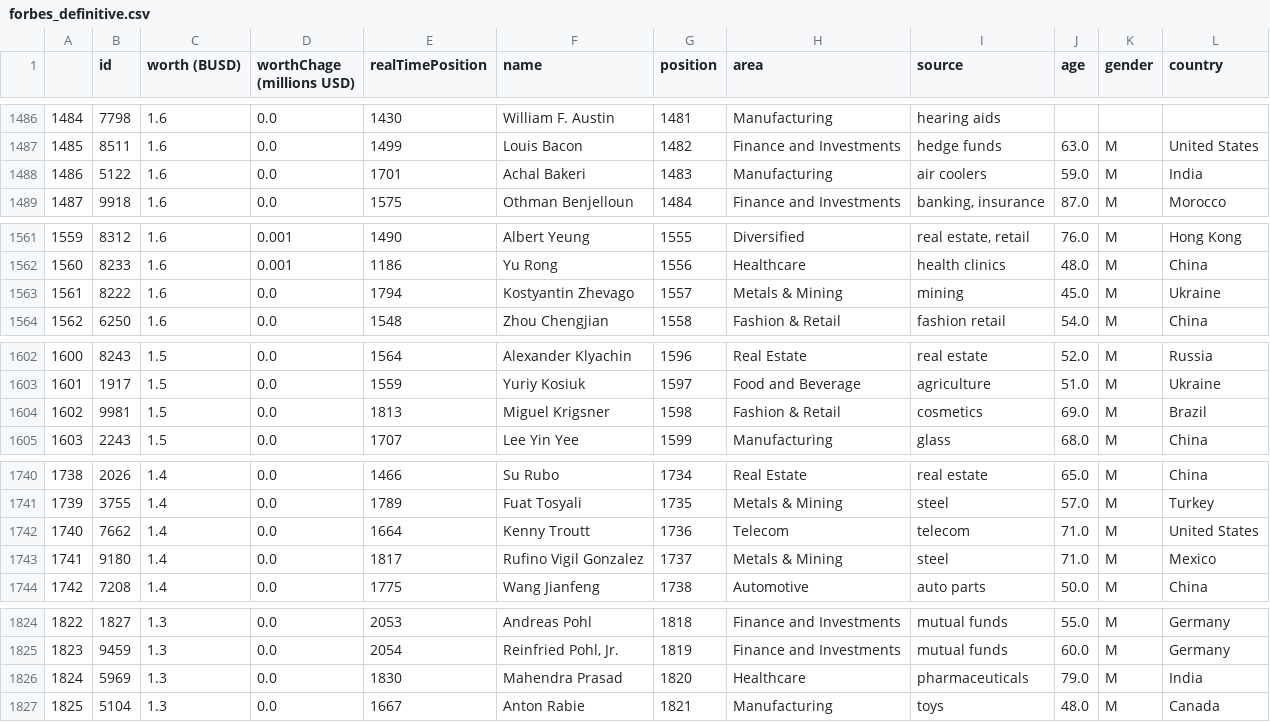
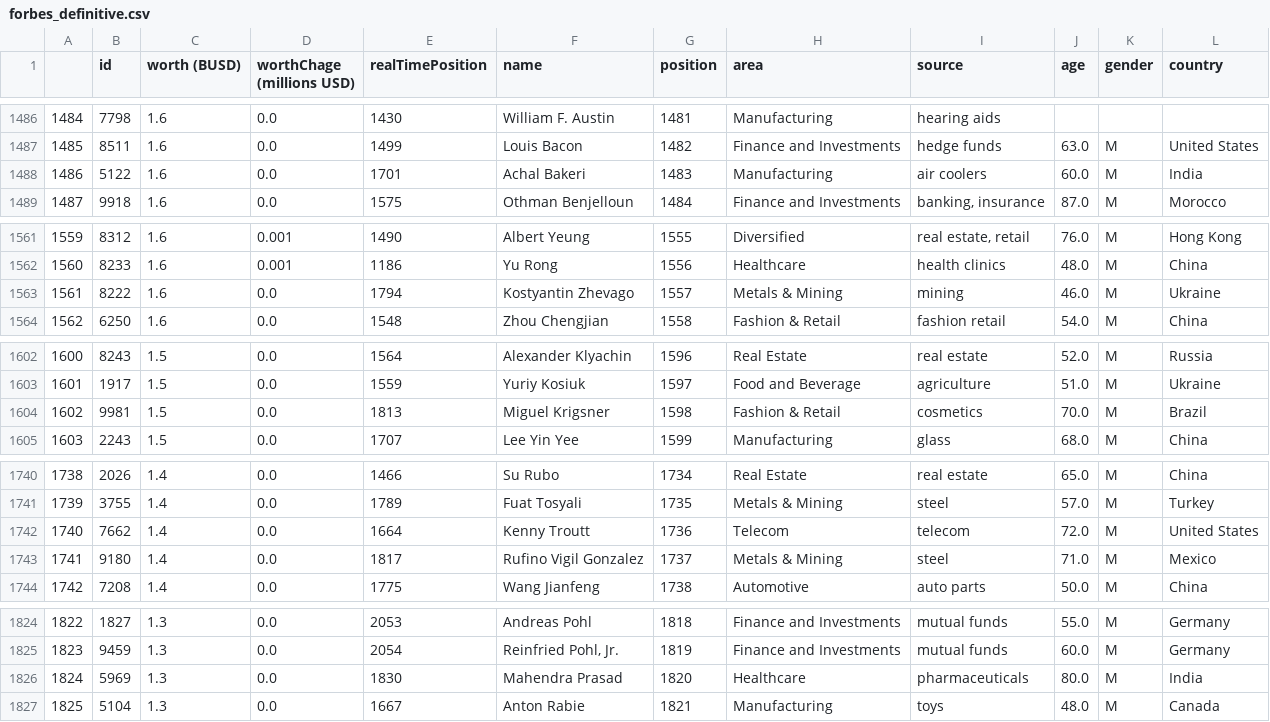
Before and after one commit to yaakx/Ironhack-Module-1-Project---Julen, a CSV file: data/processed/forbes_definitive.csv, drawn as a sheet; only a part is shown, gaps mark what is left out; the diff covers the shown part only.

```diff
--- a/data/processed/forbes_definitive.csv
+++ b/data/processed/forbes_definitive.csv
@@ -1487,3 +1487,3 @@
 1485,8511,1.6,0.0,1499,Louis Bacon,1482,Finance and Investments  , hedge funds,63.0,M,United States
-1486,5122,1.6,0.0,1701,Achal Bakeri,1483,Manufacturing  , air coolers,59.0,M,India
+1486,5122,1.6,0.0,1701,Achal Bakeri,1483,Manufacturing  , air coolers,60.0,M,India
 1487,9918,1.6,0.0,1575,Othman Benjelloun,1484,Finance and Investments  ," banking, insurance",87.0,M,Morocco
@@ -1562,3 +1562,3 @@
 1560,8233,1.6,0.001,1186,Yu Rong,1556,Healthcare  , health clinics,48.0,M,China
-1561,8222,1.6,0.0,1794,Kostyantin Zhevago,1557,Metals & Mining  , mining,45.0,M,Ukraine
+1561,8222,1.6,0.0,1794,Kostyantin Zhevago,1557,Metals & Mining  , mining,46.0,M,Ukraine
 1562,6250,1.6,0.0,1548,Zhou Chengjian,1558,Fashion & Retail  , fashion retail,54.0,M,China
@@ -1603,3 +1603,3 @@
 1601,1917,1.5,0.0,1559,Yuriy Kosiuk,1597,Food and Beverage  , agriculture,51.0,M,Ukraine
-1602,9981,1.5,0.0,1813,Miguel Krigsner,1598,Fashion & Retail  , cosmetics,69.0,M,Brazil
+1602,9981,1.5,0.0,1813,Miguel Krigsner,1598,Fashion & Retail  , cosmetics,70.0,M,Brazil
 1603,2243,1.5,0.0,1707,Lee Yin Yee,1599,Manufacturing  , glass,68.0,M,China
@@ -1741,3 +1741,3 @@
 1739,3755,1.4,0.0,1789,Fuat Tosyali,1735,Metals & Mining  , steel,57.0,M,Turkey
-1740,7662,1.4,0.0,1664,Kenny Troutt,1736,Telecom  , telecom,71.0,M,United States
+1740,7662,1.4,0.0,1664,Kenny Troutt,1736,Telecom  , telecom,72.0,M,United States
 1741,9180,1.4,0.0,1817,Rufino Vigil Gonzalez,1737,Metals & Mining  , steel,71.0,M,Mexico
@@ -1825,3 +1825,3 @@
 1823,9459,1.3,0.0,2054,"Reinfried Pohl, Jr.",1819,Finance and Investments  , mutual funds,60.0,M,Germany
-1824,5969,1.3,0.0,1830,Mahendra Prasad,1820,Healthcare  , pharmaceuticals,79.0,M,India
+1824,5969,1.3,0.0,1830,Mahendra Prasad,1820,Healthcare  , pharmaceuticals,80.0,M,India
 1825,5104,1.3,0.0,1667,Anton Rabie,1821,Manufacturing  , toys,48.0,M,Canada
```
Also changed, not shown: 12 edited cells elsewhere in this file, data/processed/economic_values.csv, 5 other files.
